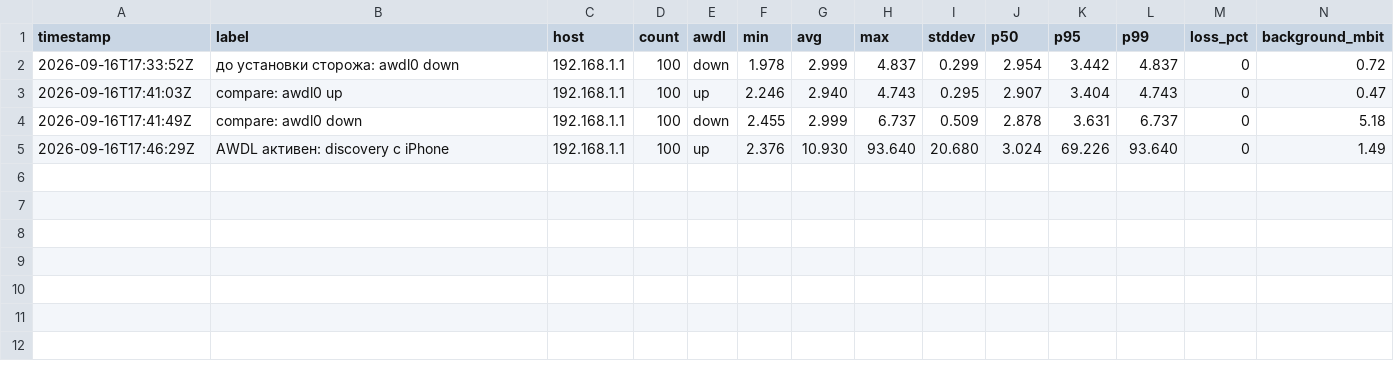
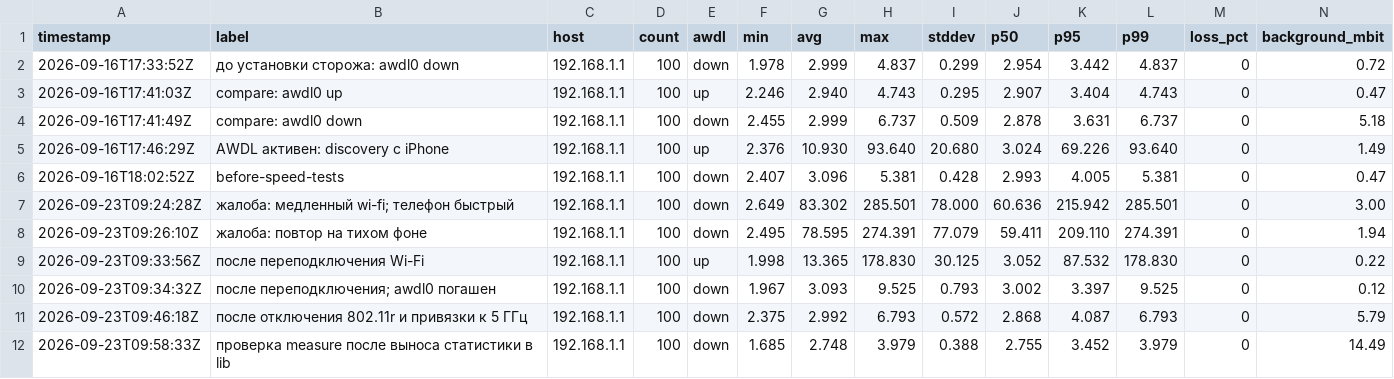
Before and after one commit to bulatovdm/signal, a CSV file: measurements/2026-09.csv, drawn as a sheet; only a part is shown; rows hold the shown columns only; the diff names each change by its address in the sheet, - before the commit and + after, or states it on an @@ line.

Commit message:
feat: watch the Wi-Fi link every minute and name the cause of a bad one
Today's slowdown was not AWDL: after a drop the Mac joined "Internet" on
2.4 GHz and fast-transitioned (802.11r) to 5 GHz, leaving the driver's peer
on the 2.4 GHz BSSID and 23% of downlink frames retried (p50 59 ms). A clean
reconnect brought p50 back to 3 ms. On the Keenetic, 802.11r is now off on
both bands and this Mac is bound to 5 GHz (ADR-013); the router's radio is
part of this project from now on, VPN and DNS stay in veil (ADR-012).

The cause was found only by digging through the unified log by hand, so a
second root daemon, link-watch, now keeps the history (ADR-014): once a
minute it pings the gateway, reads BSSID, the kernel's link peer and
airportd's retry counters, writes a monthly CSV and a flat status, and logs
bad episodes with a cause and a hint. The menu shows it, `signal link` and
`signal status` read it, and the session hook reports it.

RTT statistics moved to lib/stats.sh so the watcher and `signal measure`
compute the same numbers. The watcher runs as a Standard process: under
Background launchd stretched its ping timers. `signal menu install` now
waits for bootout instead of racing it.

```diff
--- a/measurements/2026-09.csv
+++ b/measurements/2026-09.csv
+row 6: 2026-09-16T18:02:52Z | before-speed-tests | 192.168.1.1 | 100 | down | 2.407 | 3.096 | 5.381 | 0.428 | 2.993 | 4.005 | 5.381 | 0 | 0.47
+row 7: 2026-09-23T09:24:28Z | жалоба: медленный wi-fi; телефон быстрый | 192.168.1.1 | 100 | down | 2.649 | 83.302 | 285.501 | 78.000 | 60.636 | 215.942 | 285.501 | 0 | 3.00
+row 8: 2026-09-23T09:26:10Z | жалоба: повтор на тихом фоне | 192.168.1.1 | 100 | down | 2.495 | 78.595 | 274.391 | 77.079 | 59.411 | 209.110 | 274.391 | 0 | 1.94
+row 9: 2026-09-23T09:33:56Z | после переподключения Wi-Fi | 192.168.1.1 | 100 | up | 1.998 | 13.365 | 178.830 | 30.125 | 3.052 | 87.532 | 178.830 | 0 | 0.22
+row 10: 2026-09-23T09:34:32Z | после переподключения; awdl0 погашен | 192.168.1.1 | 100 | down | 1.967 | 3.093 | 9.525 | 0.793 | 3.002 | 3.397 | 9.525 | 0 | 0.12
+row 11: 2026-09-23T09:46:18Z | после отключения 802.11r и привязки к 5 ГГц | 192.168.1.1 | 100 | down | 2.375 | 2.992 | 6.793 | 0.572 | 2.868 | 4.087 | 6.793 | 0 | 5.79
+row 12: 2026-09-23T09:58:33Z | проверка measure после выноса статистики в lib | 192.168.1.1 | 100 | down | 1.685 | 2.748 | 3.979 | 0.388 | 2.755 | 3.452 | 3.979 | 0 | 14.49
```
Also changed, not shown: 15 other files.
